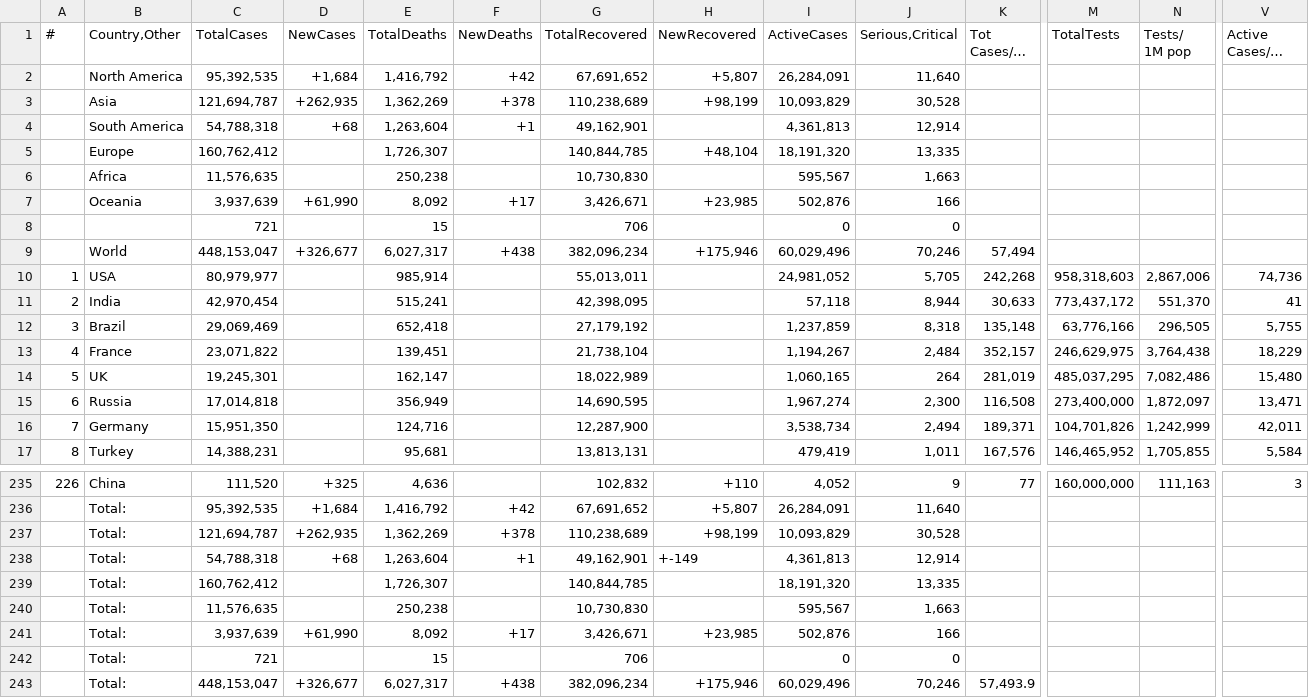
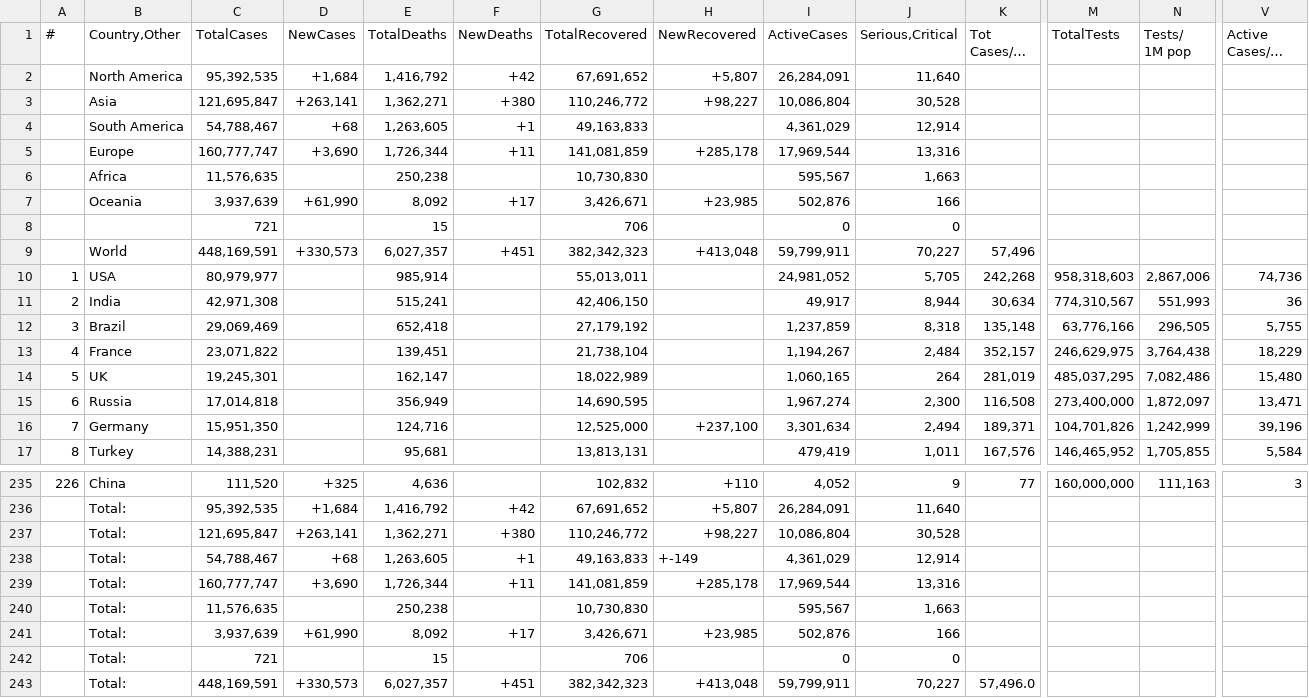
Before and after one commit to Covid-Data-API/Worldometer-Covid-Data-API, a CSV file: Table1.csv, drawn as a sheet; only a part is shown, gaps mark what is left out; long unchanged cells end in …; removed rows and columns are numbered as before the commit, all else as after; rows hold the shown columns only; the diff covers the shown part only; the diff names each change by its address in the sheet, - before the commit and + after, or states it on an @@ line.

```diff
--- a/Table1.csv
+++ b/Table1.csv
-row 3:  | Asia | 121,694,787 | +262,935 | 1,362,269 | +378 | 110,238,689 | +98,199 | 10,093,829 | 30,528
+row 3:  | Asia | 121,695,847 | +263,141 | 1,362,271 | +380 | 110,246,772 | +98,227 | 10,086,804 | 30,528
-C4 (TotalCases): 54,788,318
+C4 (TotalCases): 54,788,467
-E4 (TotalDeaths): 1,263,604
+E4 (TotalDeaths): 1,263,605
-G4 (TotalRecovered): 49,162,901
+G4 (TotalRecovered): 49,163,833
-I4 (ActiveCases): 4,361,813
+I4 (ActiveCases): 4,361,029
-row 5:  | Europe | 160,762,412 |  | 1,726,307 |  | 140,844,785 | +48,104 | 18,191,320 | 13,335
+row 5:  | Europe | 160,777,747 | +3,690 | 1,726,344 | +11 | 141,081,859 | +285,178 | 17,969,544 | 13,316
-row 9:  | World | 448,153,047 | +326,677 | 6,027,317 | +438 | 382,096,234 | +175,946 | 60,029,496 | 70,246 | 57,494
+row 9:  | World | 448,169,591 | +330,573 | 6,027,357 | +451 | 382,342,323 | +413,048 | 59,799,911 | 70,227 | 57,496
-C11 (TotalCases): 42,970,454
+C11 (TotalCases): 42,971,308
-G11 (TotalRecovered): 42,398,095
+G11 (TotalRecovered): 42,406,150
-I11 (ActiveCases): 57,118
+I11 (ActiveCases): 49,917
-K11 (Tot Cases/1M pop): 30,633
+K11 (Tot Cases/1M pop): 30,634
-M11 (TotalTests): 773,437,172
+M11 (TotalTests): 774,310,567
-N11 (Tests/ 1M pop): 551,370
+N11 (Tests/ 1M pop): 551,993
-V11 (Active Cases/1M pop): 41
+V11 (Active Cases/1M pop): 36
-G16 (TotalRecovered): 12,287,900
+G16 (TotalRecovered): 12,525,000
-H16 (NewRecovered): (empty)
+H16 (NewRecovered): +237,100
-I16 (ActiveCases): 3,538,734
+I16 (ActiveCases): 3,301,634
-V16 (Active Cases/1M pop): 42,011
+V16 (Active Cases/1M pop): 39,196
-row 237:  | Total: | 121,694,787 | +262,935 | 1,362,269 | +378 | 110,238,689 | +98,199 | 10,093,829 | 30,528
+row 237:  | Total: | 121,695,847 | +263,141 | 1,362,271 | +380 | 110,246,772 | +98,227 | 10,086,804 | 30,528
-C238 (TotalCases): 54,788,318
+C238 (TotalCases): 54,788,467
-E238 (TotalDeaths): 1,263,604
+E238 (TotalDeaths): 1,263,605
-G238 (TotalRecovered): 49,162,901
+G238 (TotalRecovered): 49,163,833
-I238 (ActiveCases): 4,361,813
+I238 (ActiveCases): 4,361,029
-row 239:  | Total: | 160,762,412 |  | 1,726,307 |  | 140,844,785 |  | 18,191,320 | 13,335
+row 239:  | Total: | 160,777,747 | +3,690 | 1,726,344 | +11 | 141,081,859 | +285,178 | 17,969,544 | 13,316
-row 243:  | Total: | 448,153,047 | +326,677 | 6,027,317 | +438 | 382,096,234 | +175,946 | 60,029,496 | 70,246 | 57,493.9
+row 243:  | Total: | 448,169,591 | +330,573 | 6,027,357 | +451 | 382,342,323 | +413,048 | 59,799,911 | 70,227 | 57,496.0
```
Also changed, not shown: 42 edited cells elsewhere in this file, Table2.csv, Table3.csv.
